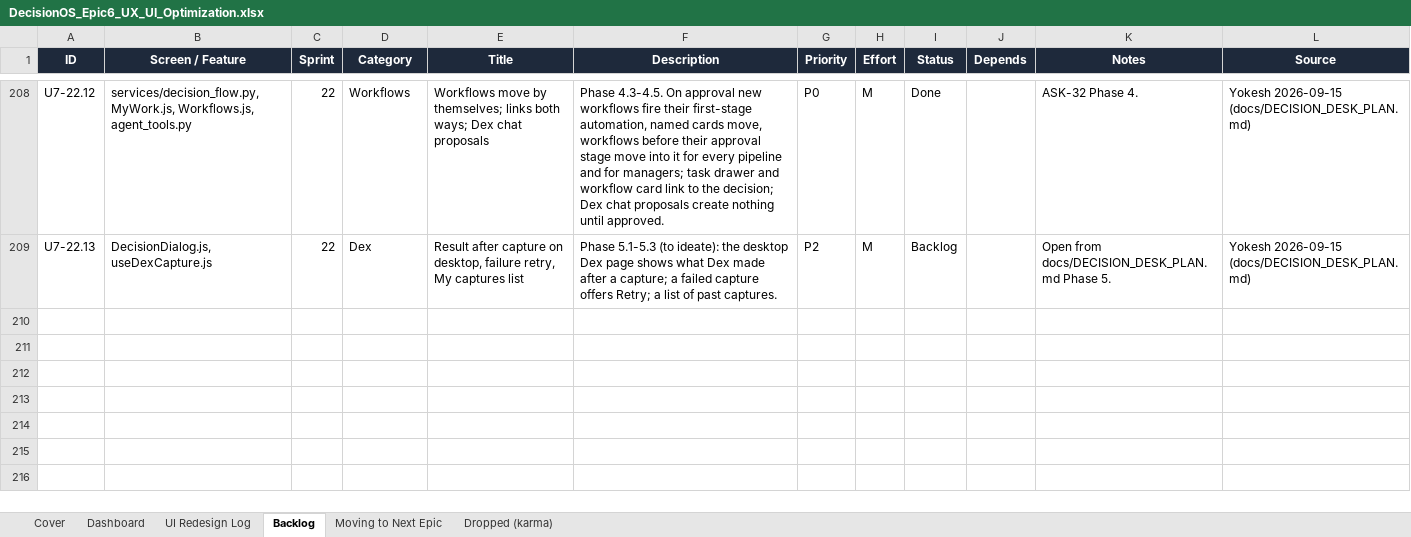
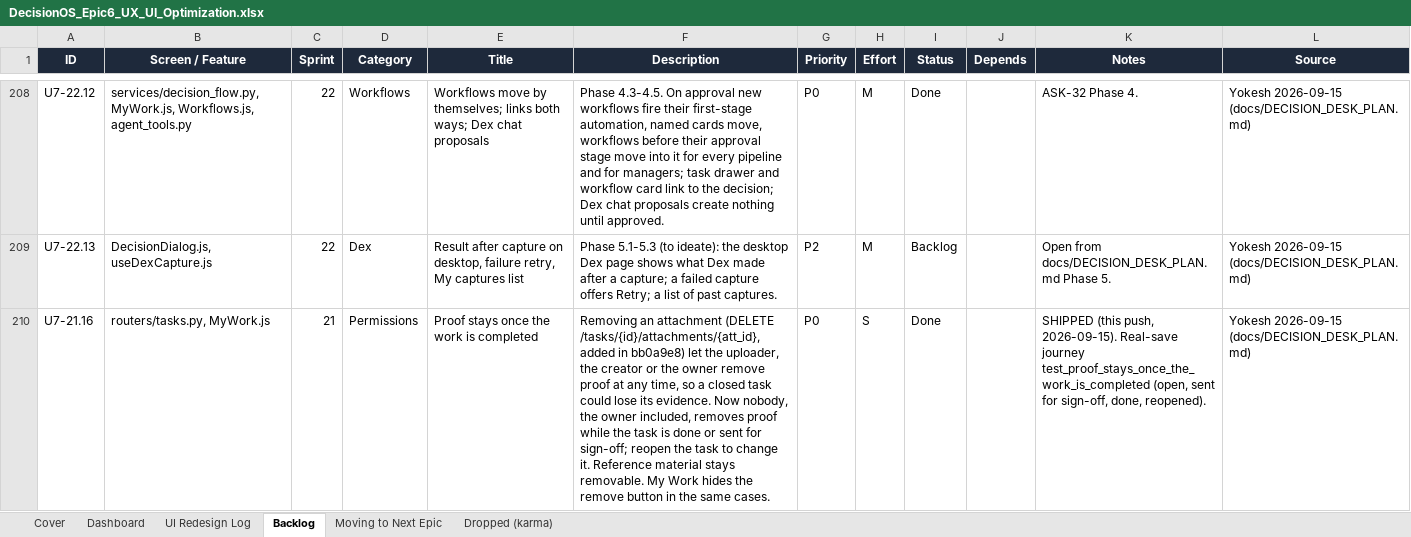
Before and after one commit to quazrelevate-god/DecisionOS, an Excel workbook: docs/DecisionOS_Epic6_UX_UI_Optimization.xlsx, sheet Backlog, drawn as a sheet; only a part is shown, gaps mark what is left out; values as stored, in another font and other column widths than the file's, no borders; the diff covers the shown part only; the diff names each change by its address in the sheet, - before the commit and + after, or states it on an @@ line.

```diff
--- a/docs/DecisionOS_Epic6_UX_UI_Optimization.xlsx (sheet Backlog)
+++ b/docs/DecisionOS_Epic6_UX_UI_Optimization.xlsx (sheet Backlog)
+row 210: U7-21.16 | routers/tasks.py, MyWork.js | 21 | Permissions | Proof stays once the work is completed | Removing an attachment (DELETE /tasks/{id}/attachments/{att_id}, added in bb0a9e8) let the uploader, the creator or the owner remove proof at any time, so a closed task could lose its evidence. Now nobody, the owner included, removes proof while the task is done or sent for sign-off; reopen the task to change it. Reference material stays removable. My Work hides the remove button in the same cases. | P0 | S | Done |  | SHIPPED (this push, 2026-09-15). Real-save journey test_proof_stays_once_the_work_is_completed (open, sent for sign-off, done, reopened). | Yokesh 2026-09-15 (docs/DECISION_DESK_PLAN.md)
```
Also changed, not shown: 1 added row elsewhere in this sheet, sheet UI Redesign Log, sheet Dashboard, docs/DecisionOS_Master_Tracker.xlsx, 5 other files.
